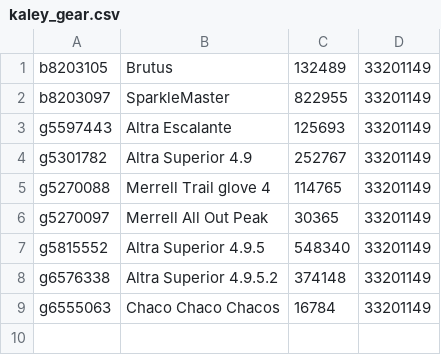
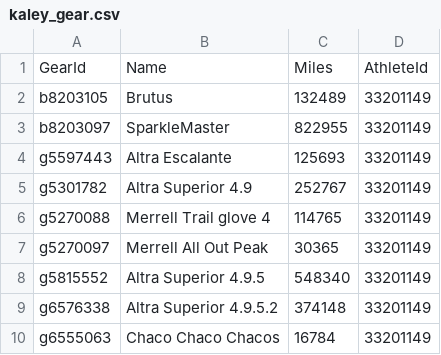
Before and after one commit to WencongY/database_project, a CSV file: kaley_gear.csv, drawn as a sheet.

Commit message:
Update kaley_gear.csv

```diff
--- a/kaley_gear.csv
+++ b/kaley_gear.csv
@@ -1 +1,2 @@
+GearId,Name,Miles,AthleteId
 b8203105,Brutus,132489,33201149
```
